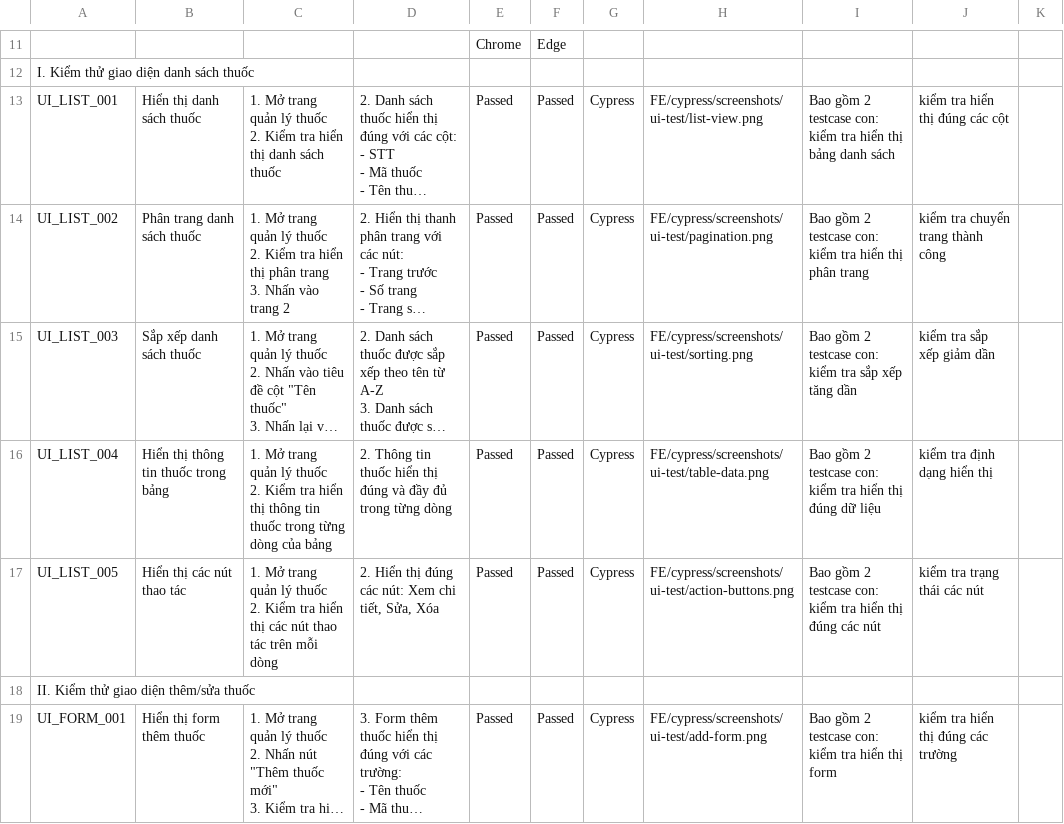
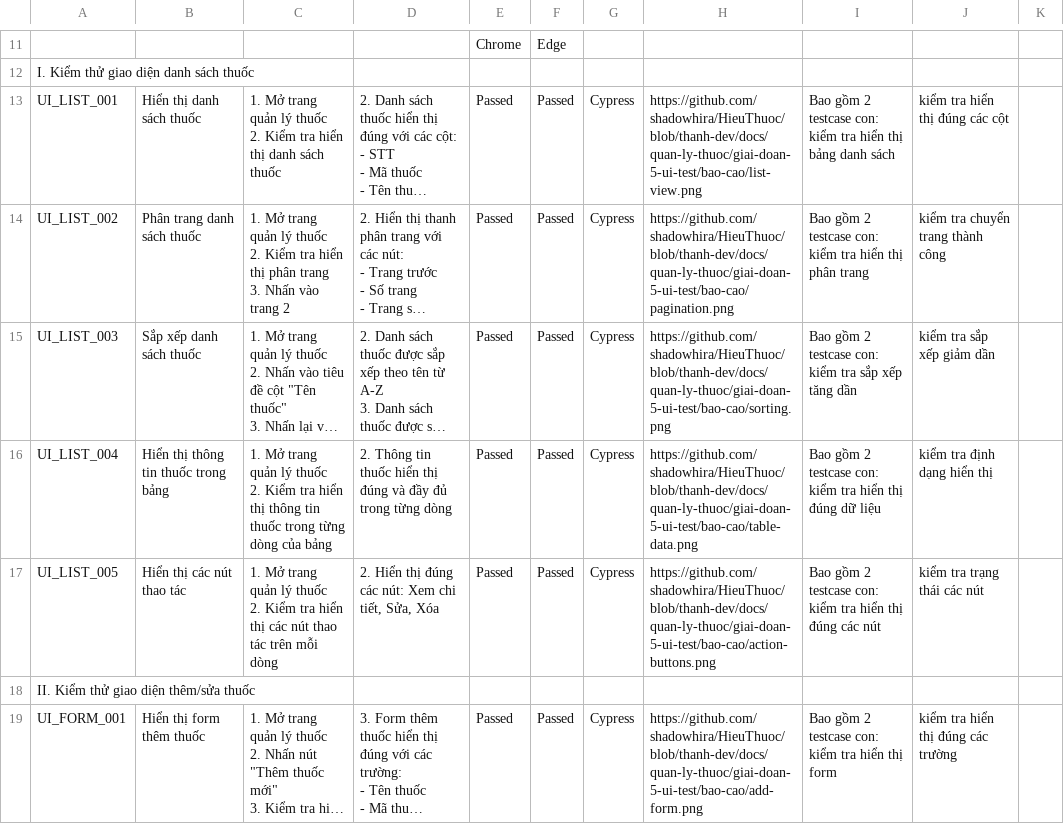
Before and after one commit to shadowhira/HieuThuoc, a CSV file: docs/quan-ly-thuoc/bao-cao-tong-hop/testcase/UI_Test_TiengViet.csv, drawn as a sheet; only a part is shown, gaps mark what is left out; long unchanged cells end in …; the diff covers the shown part only; the diff names each change by its address in the sheet, - before the commit and + after, or states it on an @@ line.

```diff
--- a/docs/quan-ly-thuoc/bao-cao-tong-hop/testcase/UI_Test_TiengViet.csv
+++ b/docs/quan-ly-thuoc/bao-cao-tong-hop/testcase/UI_Test_TiengViet.csv
-H13: FE/cypress/screenshots/ui-test/list-view.png
+H13: https://github.com/shadowhira/HieuThuoc/blob/thanh-dev/docs/quan-ly-thuoc/giai-doan-5-ui-test/bao-cao/list-view.png
-H14: FE/cypress/screenshots/ui-test/pagination.png
+H14: https://github.com/shadowhira/HieuThuoc/blob/thanh-dev/docs/quan-ly-thuoc/giai-doan-5-ui-test/bao-cao/pagination.png
-H15: FE/cypress/screenshots/ui-test/sorting.png
+H15: https://github.com/shadowhira/HieuThuoc/blob/thanh-dev/docs/quan-ly-thuoc/giai-doan-5-ui-test/bao-cao/sorting.png
-H16: FE/cypress/screenshots/ui-test/table-data.png
+H16: https://github.com/shadowhira/HieuThuoc/blob/thanh-dev/docs/quan-ly-thuoc/giai-doan-5-ui-test/bao-cao/table-data.png
-H17: FE/cypress/screenshots/ui-test/action-buttons.png
+H17: https://github.com/shadowhira/HieuThuoc/blob/thanh-dev/docs/quan-ly-thuoc/giai-doan-5-ui-test/bao-cao/action-buttons.png
-H19: FE/cypress/screenshots/ui-test/add-form.png
+H19: https://github.com/shadowhira/HieuThuoc/blob/thanh-dev/docs/quan-ly-thuoc/giai-doan-5-ui-test/bao-cao/add-form.png
```
Also changed, not shown: 15 edited cells elsewhere in this file, docs/quan-ly-thuoc/bao-cao-tong-hop/testcase/BlackBox_WhiteBox_Test_TiengViet.csv, docs/quan-ly-thuoc/bao-cao-tong-hop/testcase/Functional_Test_TiengViet.csv, 15 other files.
